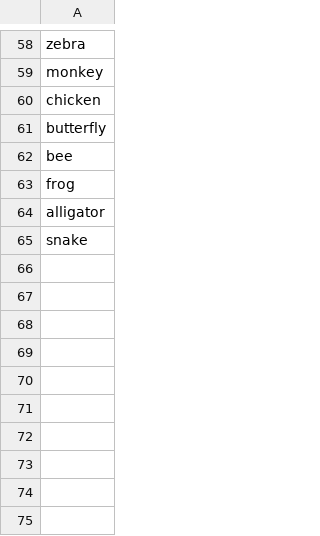
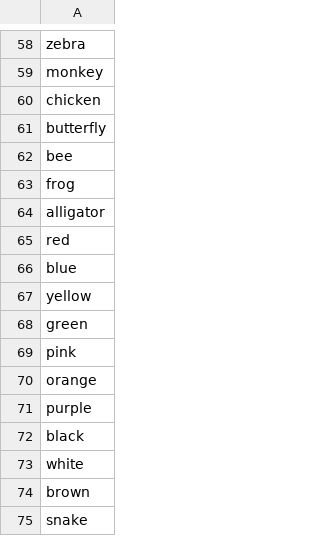
Before and after one commit to ajitkoduri/Machine-Novelist-Project, a CSV file: Data/nouns_s.csv, drawn as a sheet; only a part is shown, gaps mark what is left out.

```diff
--- a/Data/nouns_s.csv
+++ b/Data/nouns_s.csv
@@ -64,2 +64,12 @@ frog
 alligator
+red
+blue
+yellow
+green
+pink
+orange
+purple
+black
+white
+brown
 snake
```
Also changed, not shown: Data/adj.csv, Data/adv.csv, 6 other files.
